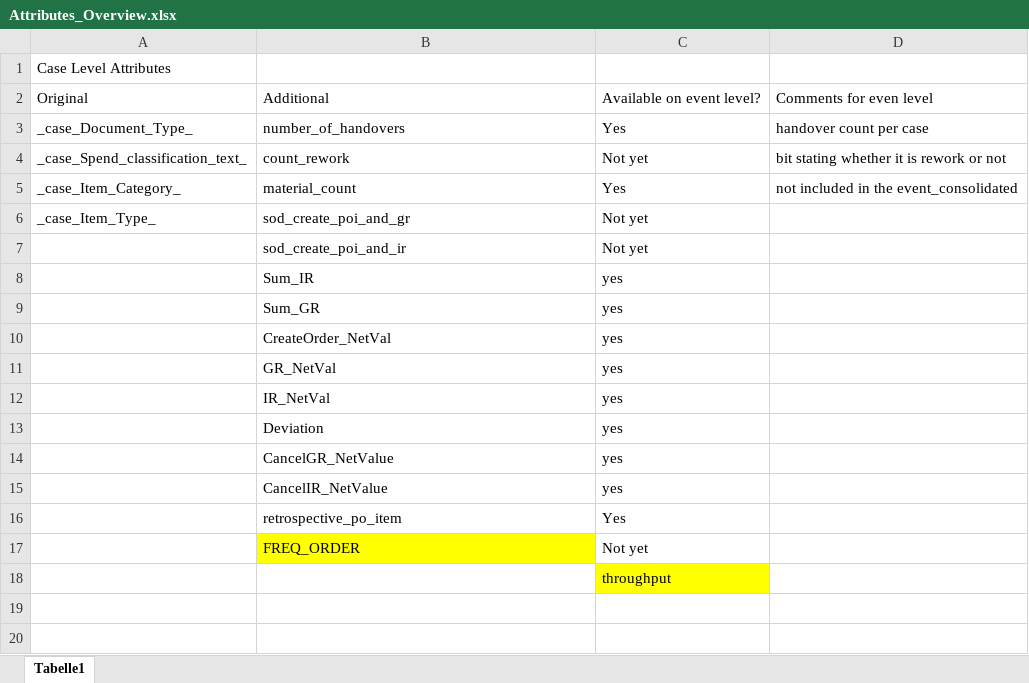
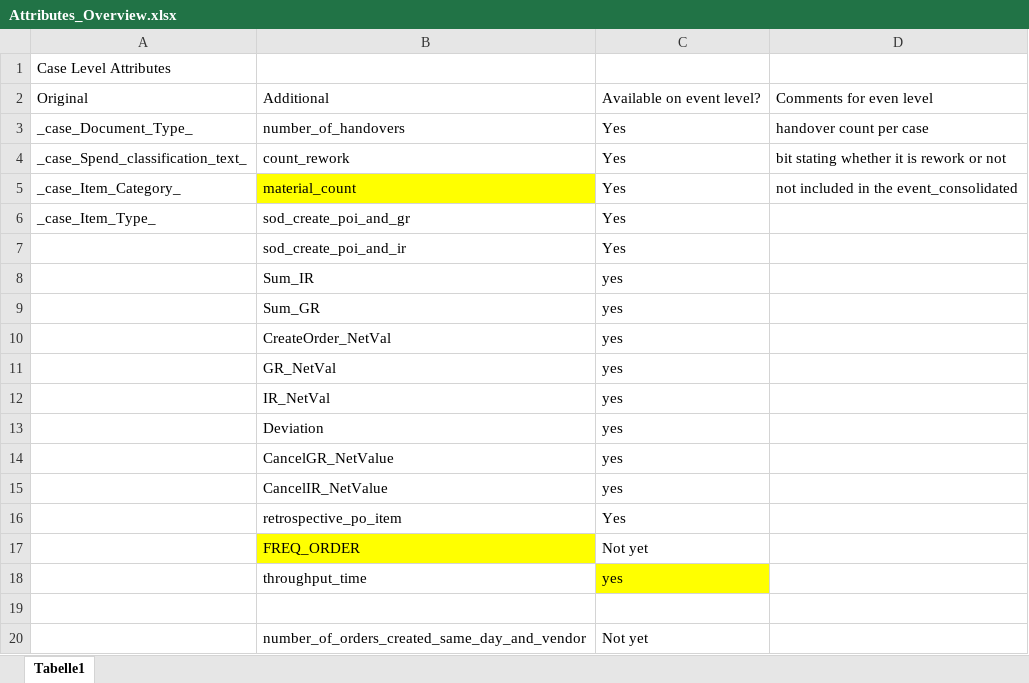
Before and after one commit to Vincentxyz/BPI_Challenge_2019, an Excel workbook: Excel/Predictive Process Mining/Attributes_Overview.xlsx, sheet Tabelle1, drawn as a sheet; values as stored, in another font and other column widths than the file's, no borders; addresses are those after the commit; the diff names each change by its address in the sheet, - before the commit and + after, or states it on an @@ line.

Commit message:
Attributes Update

```diff
--- a/Excel/Predictive Process Mining/Attributes_Overview.xlsx (sheet Tabelle1)
+++ b/Excel/Predictive Process Mining/Attributes_Overview.xlsx (sheet Tabelle1)
-C4: Not yet
+C4: Yes
-B5 fill: none
+B5 fill: #FFFF00
-C6:C7: Not yet
+C6:C7: Yes
+row 18:  | throughput_time | yes
-C19: throughput
+C19: (empty)
-C19 fill: #FFFF00
+C19 fill: none
+row 20:  | number_of_orders_created_same_day_and_vendor | Not yet
```
Also changed, not shown: 1 other file.
